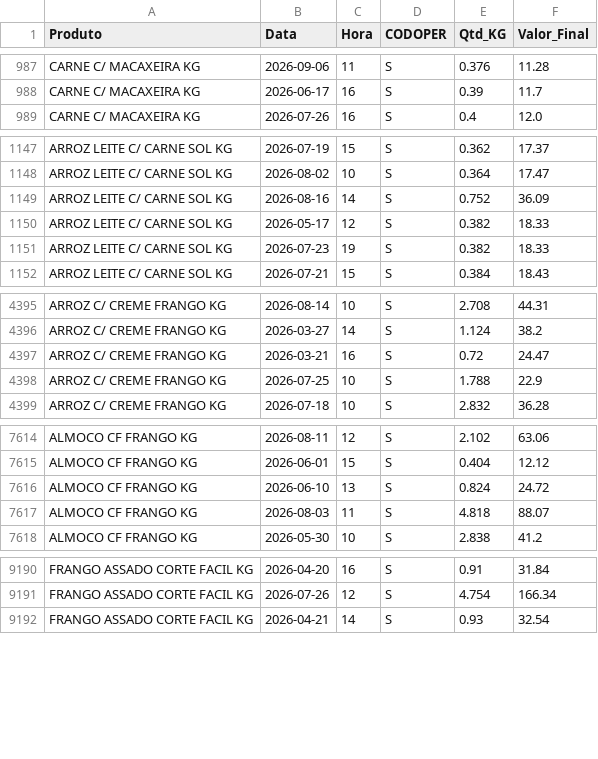
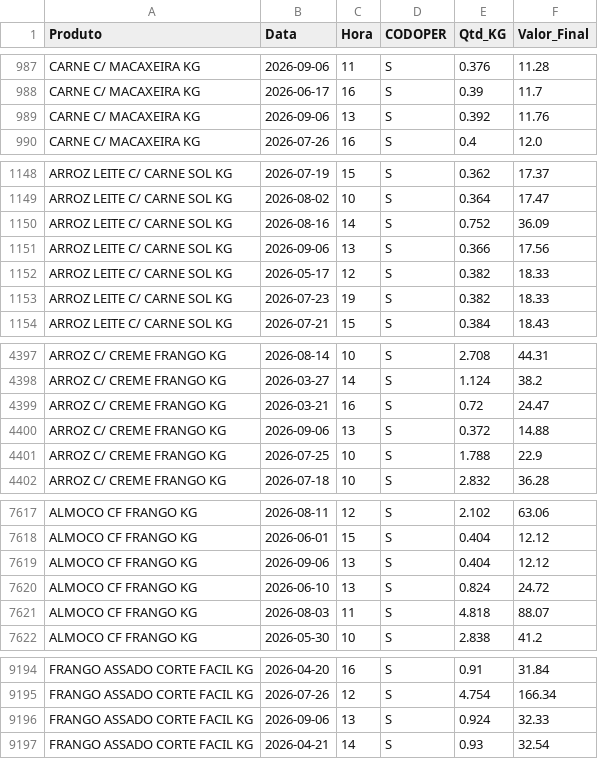
Before and after one commit to hadassagarcia/RotiFluxo, a CSV file: vendas_filial2.csv, drawn as a sheet; only a part is shown, gaps mark what is left out; the diff names each change by its address in the sheet, - before the commit and + after, or states it on an @@ line.

Commit message:
Atualização de Performance

```diff
--- a/vendas_filial2.csv
+++ b/vendas_filial2.csv
+row 989: CARNE C/ MACAXEIRA KG | 2026-09-06 | 13 | S | 0.392 | 11.76
+row 1151: ARROZ LEITE C/ CARNE SOL KG | 2026-09-06 | 13 | S | 0.366 | 17.56
+row 4400: ARROZ C/ CREME FRANGO KG | 2026-09-06 | 13 | S | 0.372 | 14.88
+row 7619: ALMOCO CF FRANGO KG | 2026-09-06 | 13 | S | 0.404 | 12.12
+row 9196: FRANGO ASSADO CORTE FACIL KG | 2026-09-06 | 13 | S | 0.924 | 32.33
```
